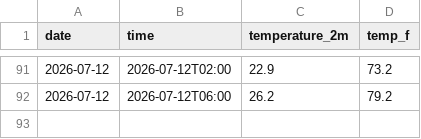
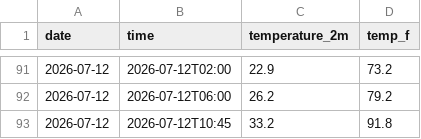
Before and after one commit to s326327/weather-tracker, a CSV file: daily_log.csv, drawn as a sheet; only a part is shown, gaps mark what is left out; the diff names each change by its address in the sheet, - before the commit and + after, or states it on an @@ line.

```diff
--- a/daily_log.csv
+++ b/daily_log.csv
+row 93: 2026-07-12 | 2026-07-12T10:45 | 33.2 | 91.8
```
Also changed, not shown: 1 other file.
